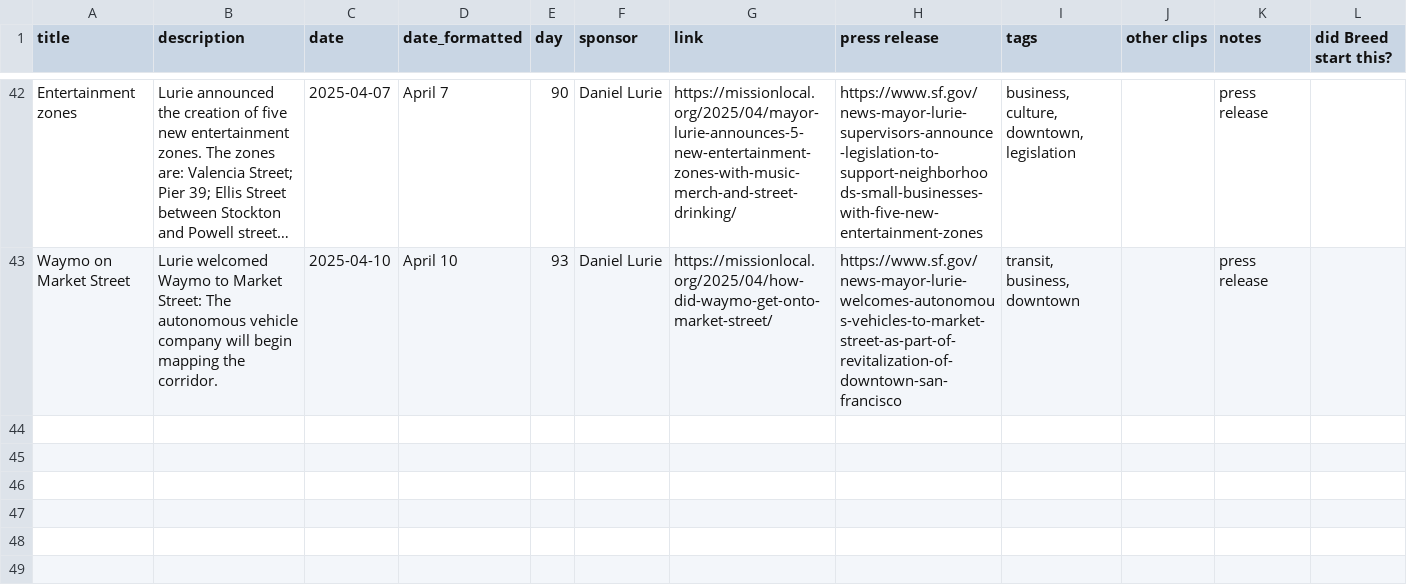
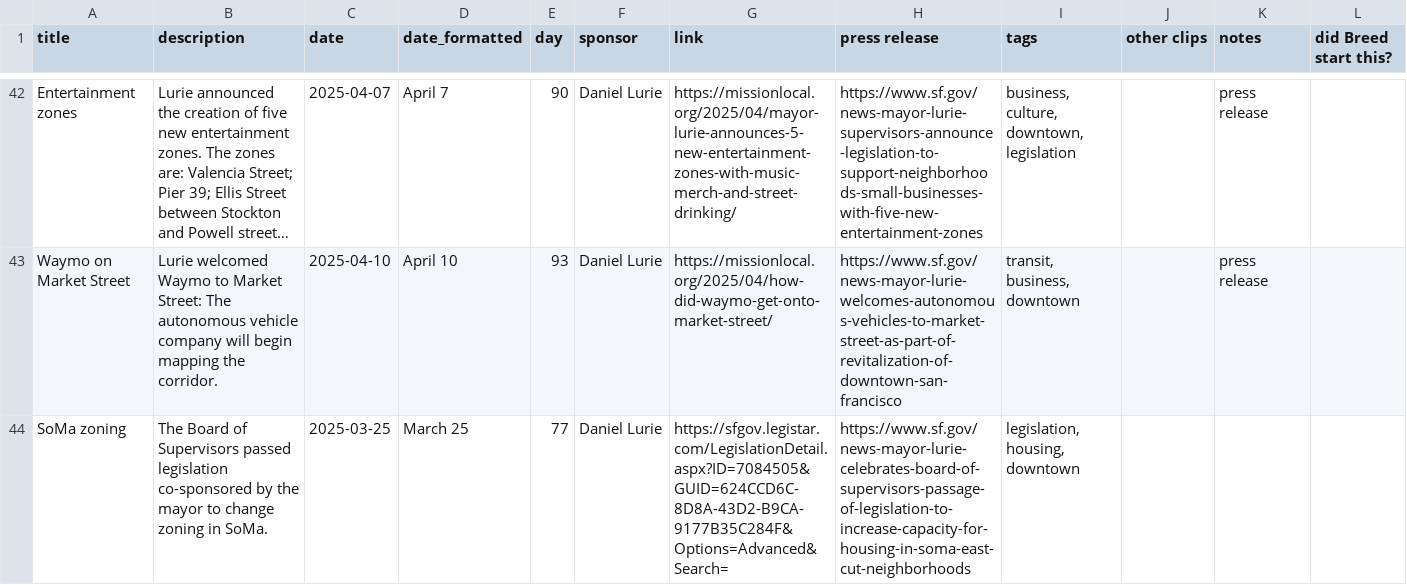
Before and after one commit to MissionLocal/2025-graphics, a CSV file: docs/policy-tracker/data.csv, drawn as a sheet; only a part is shown, gaps mark what is left out; long unchanged cells end in …; the diff names each change by its address in the sheet, - before the commit and + after, or states it on an @@ line.

Commit message:
Update data.csv

```diff
--- a/docs/policy-tracker/data.csv
+++ b/docs/policy-tracker/data.csv
+row 44: SoMa zoning | The Board of Supervisors passed legislation co-sponsored by the mayor to change zoning in SoMa. | 2025-03-25 | March 25 | 77 | Daniel Lurie | https://sfgov.legistar.com/LegislationDetail.aspx?ID=7084505&GUID=624CCD6C-8D8A-43D2-B9CA-9177B35C284F&Options=Advanced&Search= | https://www.sf.gov/news-mayor-lurie-celebrates-board-of-supervisors-passage-of-legislation-to-increase-capacity-for-housing-in-soma-east-cut-neighborhoods | legislation, housing, downtown
```
